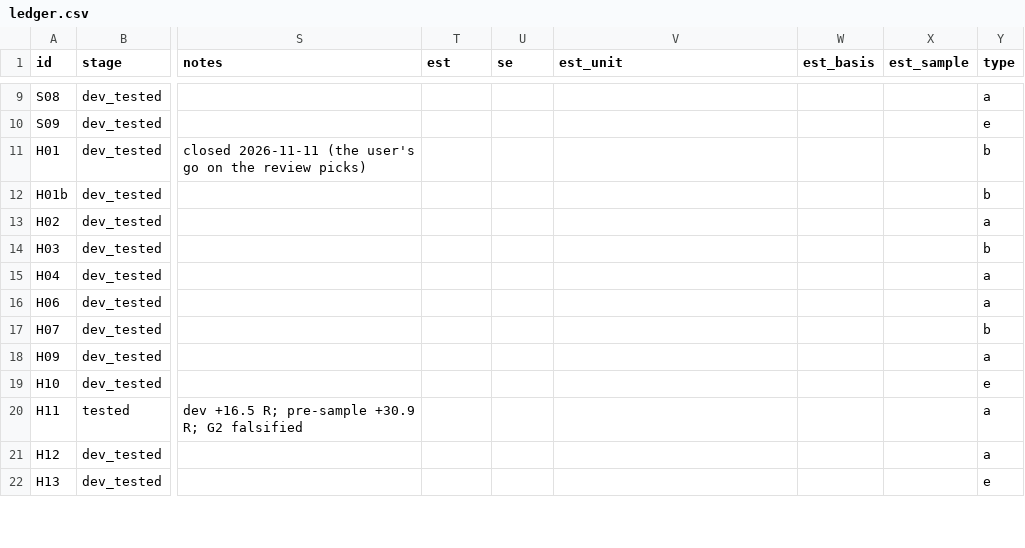
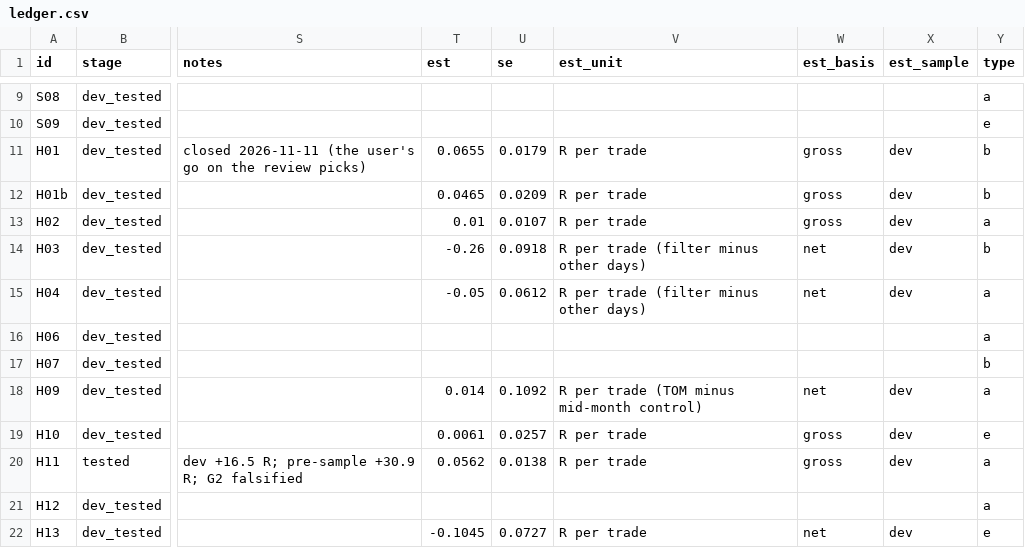
Before and after one commit to hslu-jwn/claude-backtester_V2, a CSV file: research/ledger.csv, drawn as a sheet; only a part is shown, gaps mark what is left out; the diff covers the shown part only; the diff names each change by its address in the sheet, - before the commit and + after, or states it on an @@ line.

```diff
--- a/research/ledger.csv
+++ b/research/ledger.csv
-T11 (est): (empty)
+T11 (est): 0.0655
-U11 (se): (empty)
+U11 (se): 0.0179
-V11:V13 (est_unit): (empty)
+V11:V13 (est_unit): R per trade
-W11:W13 (est_basis): (empty)
+W11:W13 (est_basis): gross
-X11:X15 (est_sample): (empty)
+X11:X15 (est_sample): dev
-T12 (est): (empty)
+T12 (est): 0.0465
-U12 (se): (empty)
+U12 (se): 0.0209
-T13 (est): (empty)
+T13 (est): 0.01
-U13 (se): (empty)
+U13 (se): 0.0107
-T14 (est): (empty)
+T14 (est): -0.26
-U14 (se): (empty)
+U14 (se): 0.0918
-V14:V15 (est_unit): (empty)
+V14:V15 (est_unit): R per trade (filter minus other days)
-W14:W15 (est_basis): (empty)
+W14:W15 (est_basis): net
-T15 (est): (empty)
+T15 (est): -0.05
-U15 (se): (empty)
+U15 (se): 0.0612
-T18 (est): (empty)
+T18 (est): 0.014
-U18 (se): (empty)
+U18 (se): 0.1092
-V18 (est_unit): (empty)
+V18 (est_unit): R per trade (TOM minus mid-month control)
-W18 (est_basis): (empty)
+W18 (est_basis): net
-X18:X20 (est_sample): (empty)
+X18:X20 (est_sample): dev
-T19 (est): (empty)
+T19 (est): 0.0061
-U19 (se): (empty)
+U19 (se): 0.0257
-V19:V20 (est_unit): (empty)
+V19:V20 (est_unit): R per trade
-W19:W20 (est_basis): (empty)
+W19:W20 (est_basis): gross
-T20 (est): (empty)
+T20 (est): 0.0562
-U20 (se): (empty)
+U20 (se): 0.0138
-T22 (est): (empty)
+T22 (est): -0.1045
-U22 (se): (empty)
+U22 (se): 0.0727
-V22 (est_unit): (empty)
+V22 (est_unit): R per trade
-W22 (est_basis): (empty)
+W22 (est_basis): net
-X22 (est_sample): (empty)
+X22 (est_sample): dev
```
Also changed, not shown: 25 edited cells elsewhere in this file, research/ledger_effects_sources.csv, 1 other file.
